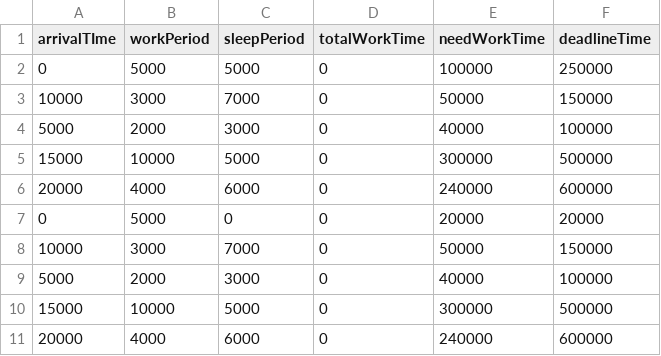
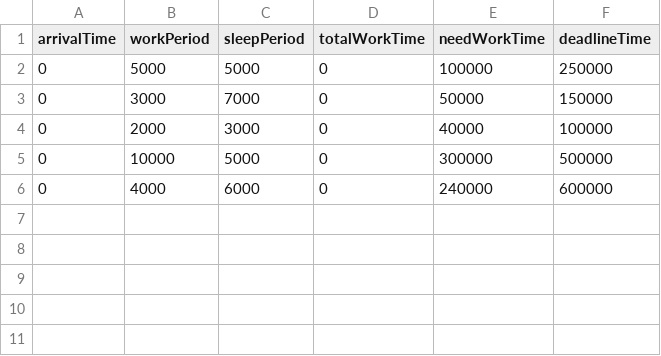
Before and after one commit to lucky6six/EAS-project, a CSV file: task-tests/taskSample1.csv, drawn as a sheet.

Commit message:
Bug: Too many tasks running in a single core leads to stuck

```diff
--- a/task-tests/taskSample1.csv
+++ b/task-tests/taskSample1.csv
@@ -1,11 +1,6 @@
-arrivalTIme,workPeriod,sleepPeriod,totalWorkTime,needWorkTime,deadlineTime
+arrivalTime,workPeriod,sleepPeriod,totalWorkTime,needWorkTime,deadlineTime
 0,5000,5000,0,100000,250000
-10000,3000,7000,0,50000,150000
-5000,2000,3000,0,40000,100000
-15000,10000,5000,0,300000,500000
-20000,4000,6000,0,240000,600000
-0,5000,0,0,20000,20000
-10000,3000,7000,0,50000,150000
-5000,2000,3000,0,40000,100000
-15000,10000,5000,0,300000,500000
-20000,4000,6000,0,240000,600000
+0,3000,7000,0,50000,150000
+0,2000,3000,0,40000,100000
+0,10000,5000,0,300000,500000
+0,4000,6000,0,240000,600000
```
Also changed, not shown: 3 other files.
